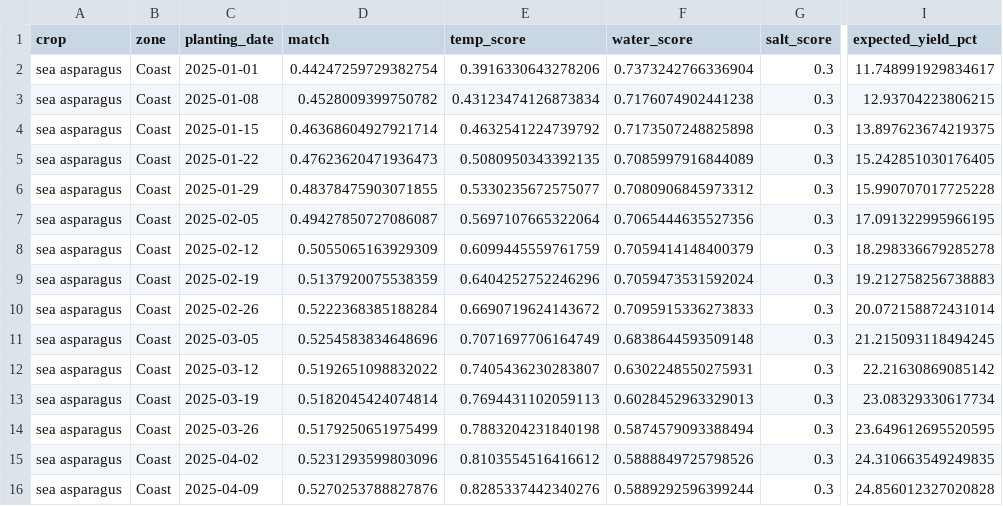
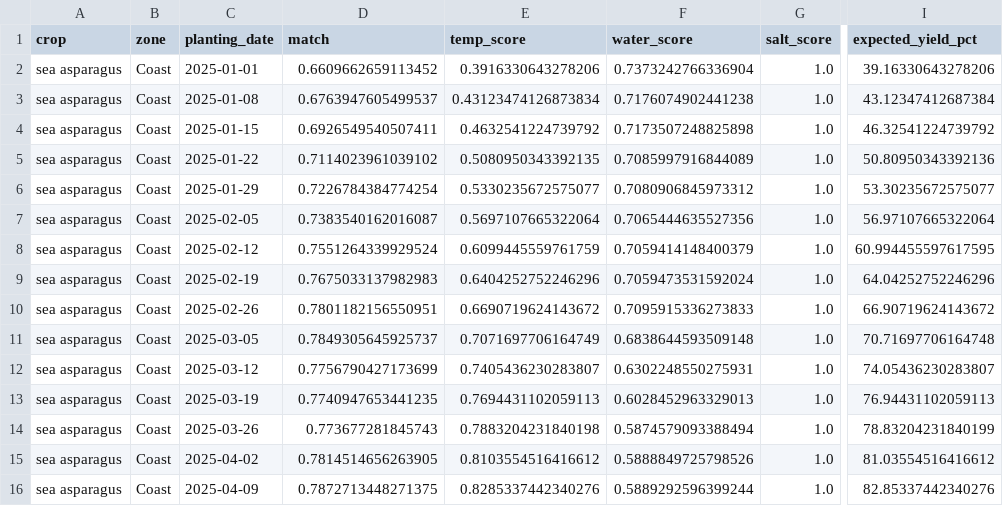
Before and after one commit to GreenResilienceTeam/GreenResilience, a CSV file: data/results.csv, drawn as a sheet; only a part is shown, gaps mark what is left out; the diff covers the shown part only; the diff names each change by its address in the sheet, - before the commit and + after, or states it on an @@ line.

```diff
--- a/data/results.csv
+++ b/data/results.csv
-D2 (match): 0.44247259729382754
+D2 (match): 0.6609662659113452
-G2:G16 (salt_score): 0.3
+G2:G16 (salt_score): 1.0
-I2 (expected_yield_pct): 11.748991929834617
+I2 (expected_yield_pct): 39.16330643278206
-D3 (match): 0.4528009399750782
+D3 (match): 0.6763947605499537
-I3 (expected_yield_pct): 12.93704223806215
+I3 (expected_yield_pct): 43.12347412687384
-D4 (match): 0.46368604927921714
+D4 (match): 0.6926549540507411
-I4 (expected_yield_pct): 13.897623674219375
+I4 (expected_yield_pct): 46.32541224739792
-D5 (match): 0.47623620471936473
+D5 (match): 0.7114023961039102
-I5 (expected_yield_pct): 15.242851030176405
+I5 (expected_yield_pct): 50.80950343392136
-D6 (match): 0.48378475903071855
+D6 (match): 0.7226784384774254
-I6 (expected_yield_pct): 15.990707017725228
+I6 (expected_yield_pct): 53.30235672575077
-D7 (match): 0.49427850727086087
+D7 (match): 0.7383540162016087
-I7 (expected_yield_pct): 17.091322995966195
+I7 (expected_yield_pct): 56.97107665322064
-D8 (match): 0.5055065163929309
+D8 (match): 0.7551264339929524
-I8 (expected_yield_pct): 18.298336679285278
+I8 (expected_yield_pct): 60.994455597617595
-D9 (match): 0.5137920075538359
+D9 (match): 0.7675033137982983
-I9 (expected_yield_pct): 19.212758256738883
+I9 (expected_yield_pct): 64.04252752246296
-D10 (match): 0.5222368385188284
+D10 (match): 0.7801182156550951
-I10 (expected_yield_pct): 20.072158872431014
+I10 (expected_yield_pct): 66.90719624143672
-D11 (match): 0.5254583834648696
+D11 (match): 0.7849305645925737
-I11 (expected_yield_pct): 21.215093118494245
+I11 (expected_yield_pct): 70.71697706164748
-D12 (match): 0.5192651098832022
+D12 (match): 0.7756790427173699
-I12 (expected_yield_pct): 22.21630869085142
+I12 (expected_yield_pct): 74.05436230283807
-D13 (match): 0.5182045424074814
+D13 (match): 0.7740947653441235
-I13 (expected_yield_pct): 23.08329330617734
+I13 (expected_yield_pct): 76.94431102059113
-D14 (match): 0.5179250651975499
+D14 (match): 0.773677281845743
-I14 (expected_yield_pct): 23.649612695520595
+I14 (expected_yield_pct): 78.83204231840199
-D15 (match): 0.5231293599803096
+D15 (match): 0.7814514656263905
-I15 (expected_yield_pct): 24.310663549249835
+I15 (expected_yield_pct): 81.03554516416612
-D16 (match): 0.5270253788827876
+D16 (match): 0.7872713448271375
-I16 (expected_yield_pct): 24.856012327020828
+I16 (expected_yield_pct): 82.85337442340276
```
Also changed, not shown: 114 edited cells elsewhere in this file, data/best_windows.csv, 27 other files.
